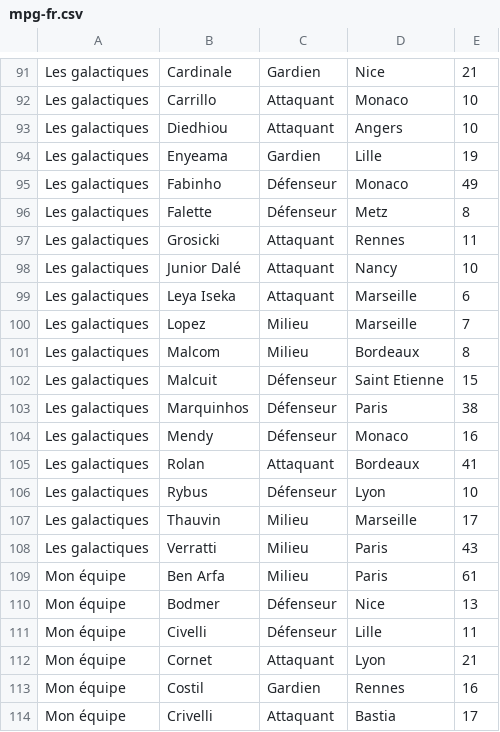
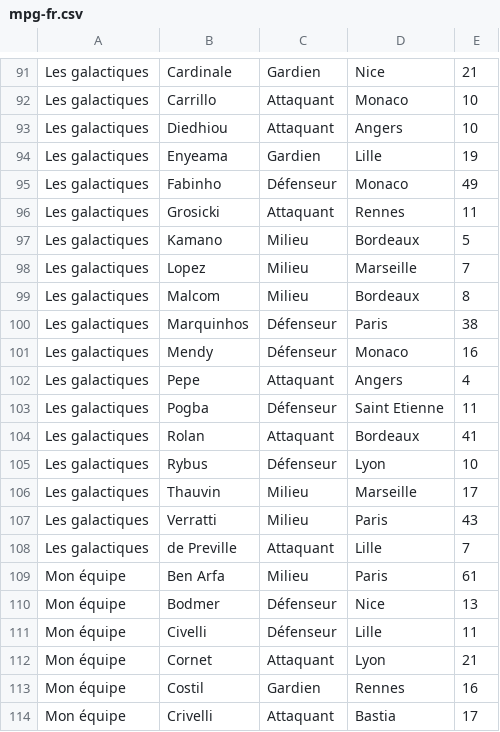
Before and after one commit to hdurix/mpg, a CSV file: mpg-fr.csv, drawn as a sheet; only a part is shown, gaps mark what is left out; removed rows and columns are numbered as before the commit, all else as after; the diff names each change by its address in the sheet, - before the commit and + after, or states it on an @@ line.

Commit message:
automatical commit

```diff
--- a/mpg-fr.csv
+++ b/mpg-fr.csv
-row 96: Les galactiques | Falette | Défenseur | Metz | 8
-row 98: Les galactiques | Junior Dalé | Attaquant | Nancy | 10
-row 99: Les galactiques | Leya Iseka | Attaquant | Marseille | 6
+row 97: Les galactiques | Kamano | Milieu | Bordeaux | 5
-row 102: Les galactiques | Malcuit | Défenseur | Saint Etienne | 15
+row 102: Les galactiques | Pepe | Attaquant | Angers | 4
+row 103: Les galactiques | Pogba | Défenseur | Saint Etienne | 11
+row 108: Les galactiques | de Preville | Attaquant | Lille | 7
```
